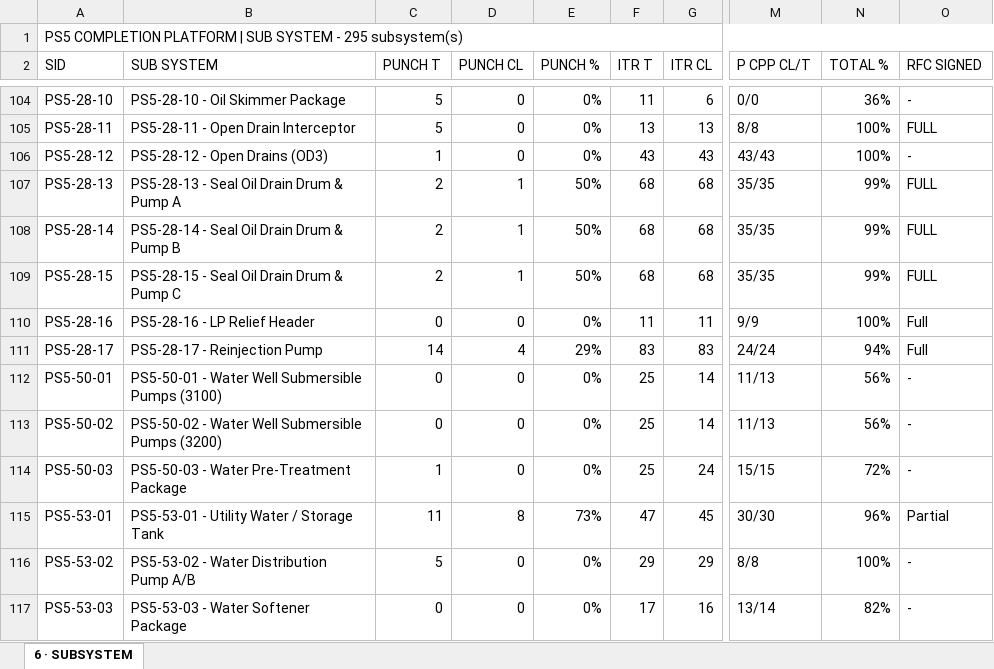
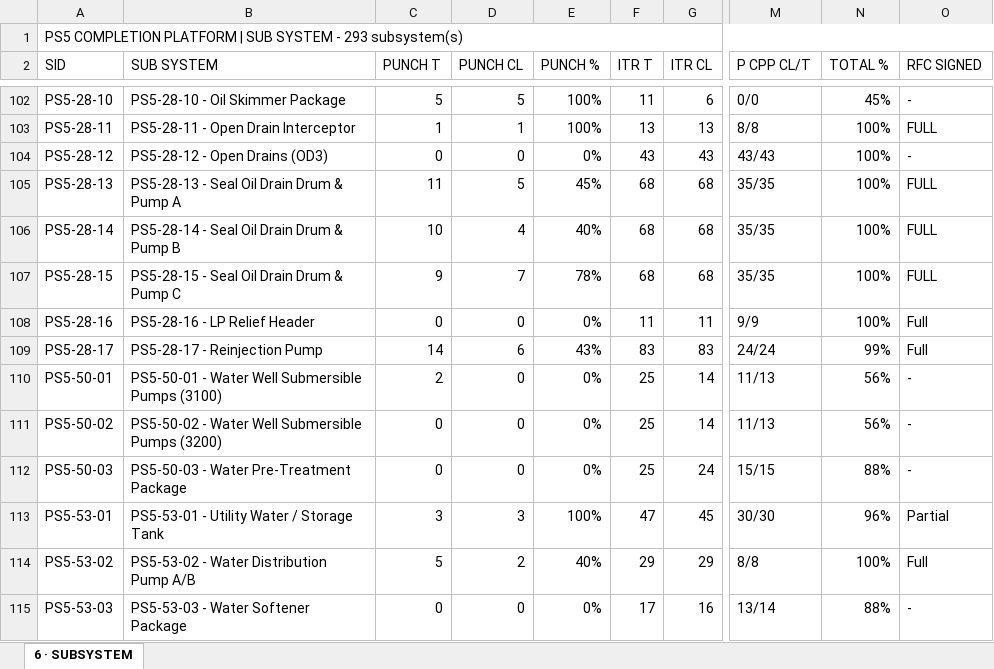
Before and after one commit to Mohamedgawad1/PS5-COMPLETION-PLATFORM, an Excel workbook: EXCEL/6 - SUBSYSTEM.xlsx, sheet 6 · SUBSYSTEM, drawn as a sheet; only a part is shown, gaps mark what is left out; values as stored, in another font and other column widths than the file's, no cell formats; addresses are those after the commit; the diff covers the shown part only; the diff names each change by its address in the sheet, - before the commit and + after, or states it on an @@ line.

```diff
--- a/EXCEL/6 - SUBSYSTEM.xlsx (sheet 6 · SUBSYSTEM)
+++ b/EXCEL/6 - SUBSYSTEM.xlsx (sheet 6 · SUBSYSTEM)
-A1 (SID): …SYSTEM - 295 subsystem(s)
+A1 (SID): …SYSTEM - 293 subsystem(s)
-D102 (PUNCH CL): 0
+D102 (PUNCH CL): 5
-E102:E103 (PUNCH %): 0%
+E102:E103 (PUNCH %): 100%
-N102 (TOTAL %): 36%
+N102 (TOTAL %): 45%
-C103 (PUNCH T): 5
+C103 (PUNCH T): 1
-D103 (PUNCH CL): 0
+D103 (PUNCH CL): 1
-C104 (PUNCH T): 1
+C104 (PUNCH T): 0
-C105 (PUNCH T): 2
+C105 (PUNCH T): 11
-D105 (PUNCH CL): 1
+D105 (PUNCH CL): 5
-E105 (PUNCH %): 50%
+E105 (PUNCH %): 45%
-N105:N107 (TOTAL %): 99%
+N105:N107 (TOTAL %): 100%
-C106 (PUNCH T): 2
+C106 (PUNCH T): 10
-D106 (PUNCH CL): 1
+D106 (PUNCH CL): 4
-E106 (PUNCH %): 50%
+E106 (PUNCH %): 40%
-C107 (PUNCH T): 2
+C107 (PUNCH T): 9
-D107 (PUNCH CL): 1
+D107 (PUNCH CL): 7
-E107 (PUNCH %): 50%
+E107 (PUNCH %): 78%
-D109 (PUNCH CL): 4
+D109 (PUNCH CL): 6
-E109 (PUNCH %): 29%
+E109 (PUNCH %): 43%
-N109 (TOTAL %): 94%
+N109 (TOTAL %): 99%
-C110 (PUNCH T): 0
+C110 (PUNCH T): 2
-C112 (PUNCH T): 1
+C112 (PUNCH T): 0
-N112 (TOTAL %): 72%
+N112 (TOTAL %): 88%
-C113 (PUNCH T): 11
+C113 (PUNCH T): 3
-D113 (PUNCH CL): 8
+D113 (PUNCH CL): 3
-E113 (PUNCH %): 73%
+E113 (PUNCH %): 100%
-D114 (PUNCH CL): 0
+D114 (PUNCH CL): 2
-E114 (PUNCH %): 0%
+E114 (PUNCH %): 40%
-O114 (RFC SIGNED): -
+O114 (RFC SIGNED): Full
-N115 (TOTAL %): 82%
+N115 (TOTAL %): 88%
```
Also changed, not shown: 2 removed rows and 603 edited cells elsewhere in this sheet, cell formats, EXCEL/2 - RFC PROGRESS.xlsx, EXCEL/3 - BLOCKING-REMARKS.xlsx, 8 other files.
